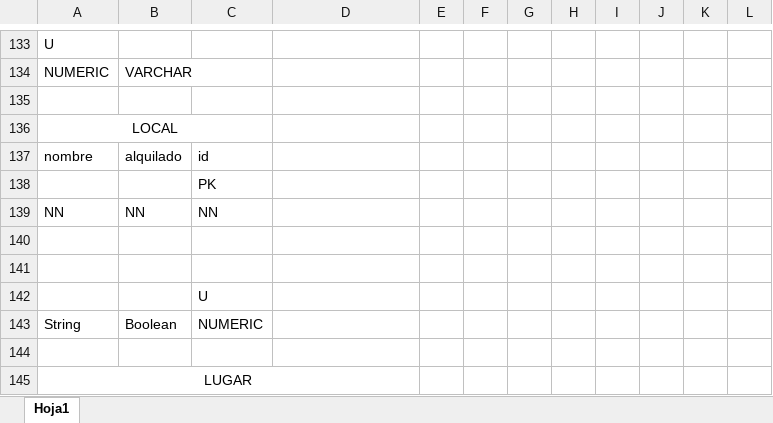
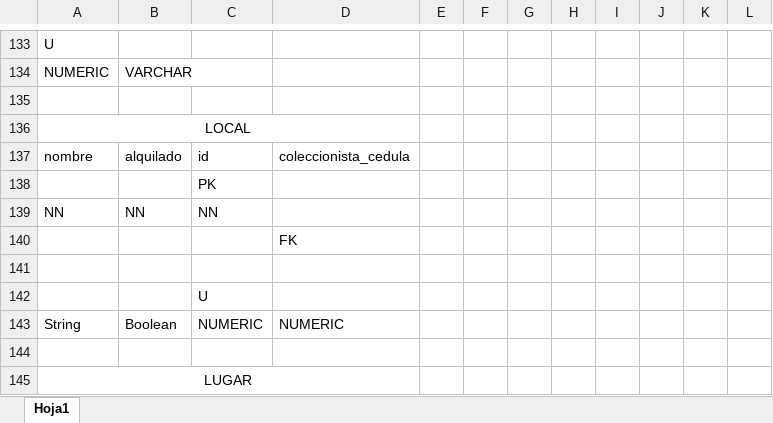
Before and after one commit to abadillo/bases-uno, an Excel workbook: docs/diagramas/ER.xlsx, sheet Hoja1, drawn as a sheet; only a part is shown, gaps mark what is left out; values as stored, in another font and other column widths than the file's, no borders; the diff names each change by its address in the sheet, - before the commit and + after, or states it on an @@ line.

```diff
--- a/docs/diagramas/ER.xlsx (sheet Hoja1)
+++ b/docs/diagramas/ER.xlsx (sheet Hoja1)
-A136:C136 merged
+A136:D136 merged
-D137: (empty)
+D137: coleccionista_cedula
-D140: (empty)
+D140: FK
-D143: (empty)
+D143: NUMERIC
```
Also changed, not shown: 19 other files.
